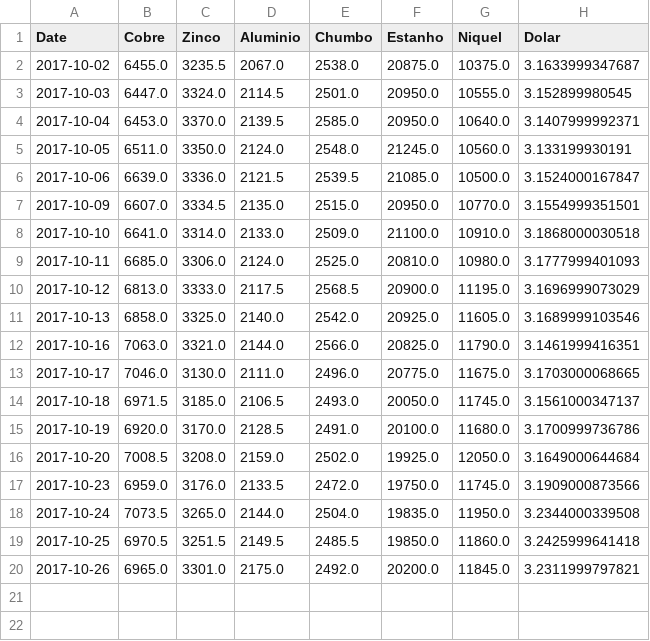
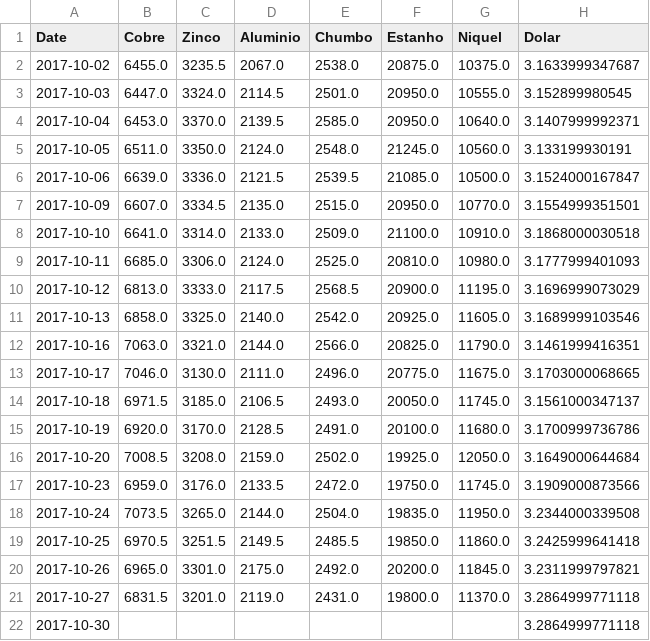
Before and after one commit to tiagocordeiro/flask-lme-chart, a CSV file: cotacao-atual.csv, drawn as a sheet.

Commit message:
Cotação atualizada

```diff
--- a/cotacao-atual.csv
+++ b/cotacao-atual.csv
@@ -20 +20,3 @@ Date,Cobre,Zinco,Aluminio,Chumbo,Estanho,Niquel,Dolar
 2017-10-26,6965.0,3301.0,2175.0,2492.0,20200.0,11845.0,3.2311999797821
+2017-10-27,6831.5,3201.0,2119.0,2431.0,19800.0,11370.0,3.2864999771118
+2017-10-30,,,,,,,3.2864999771118
```
Also changed, not shown: static/cotacao-atual.csv, static/todo-periodo.csv, 1 other file.
